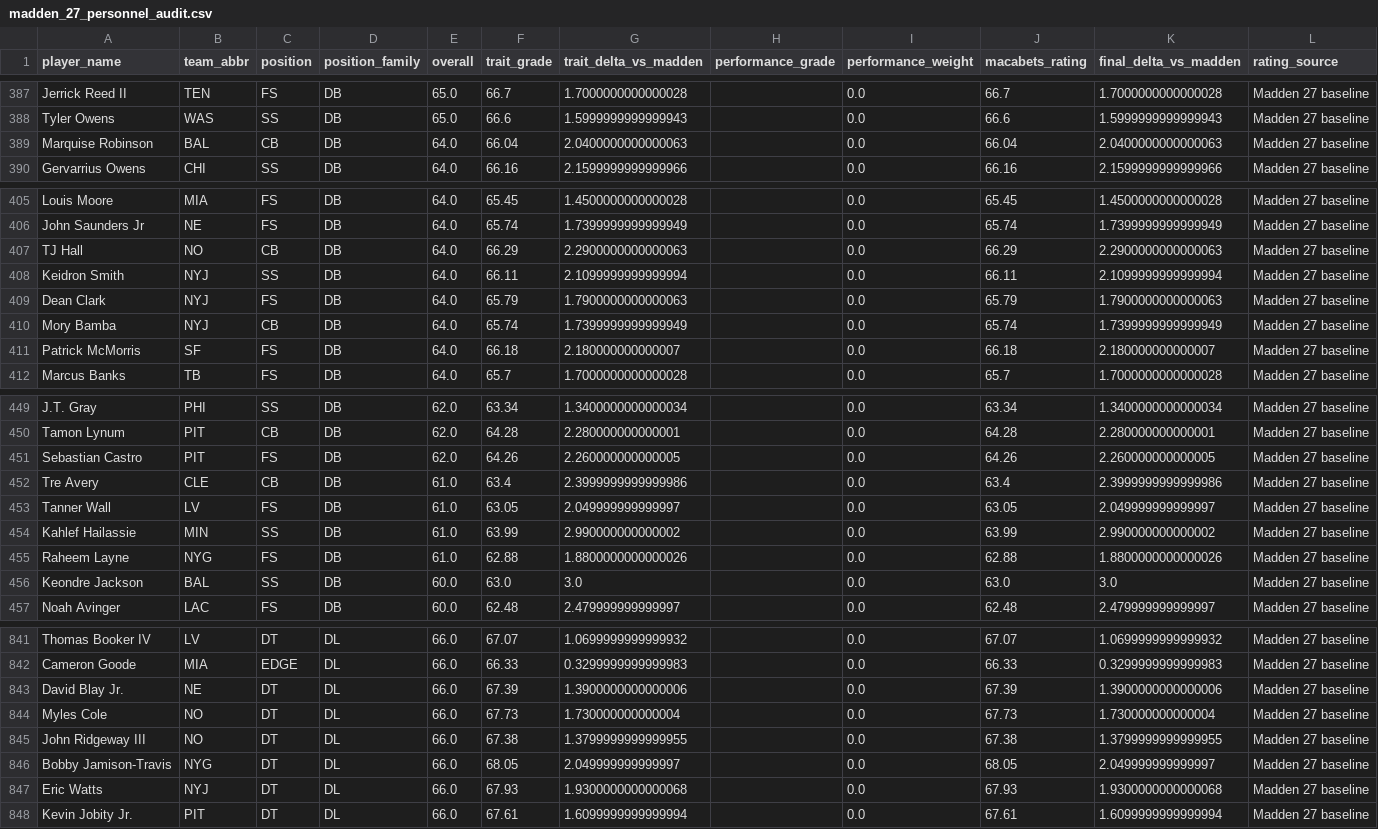
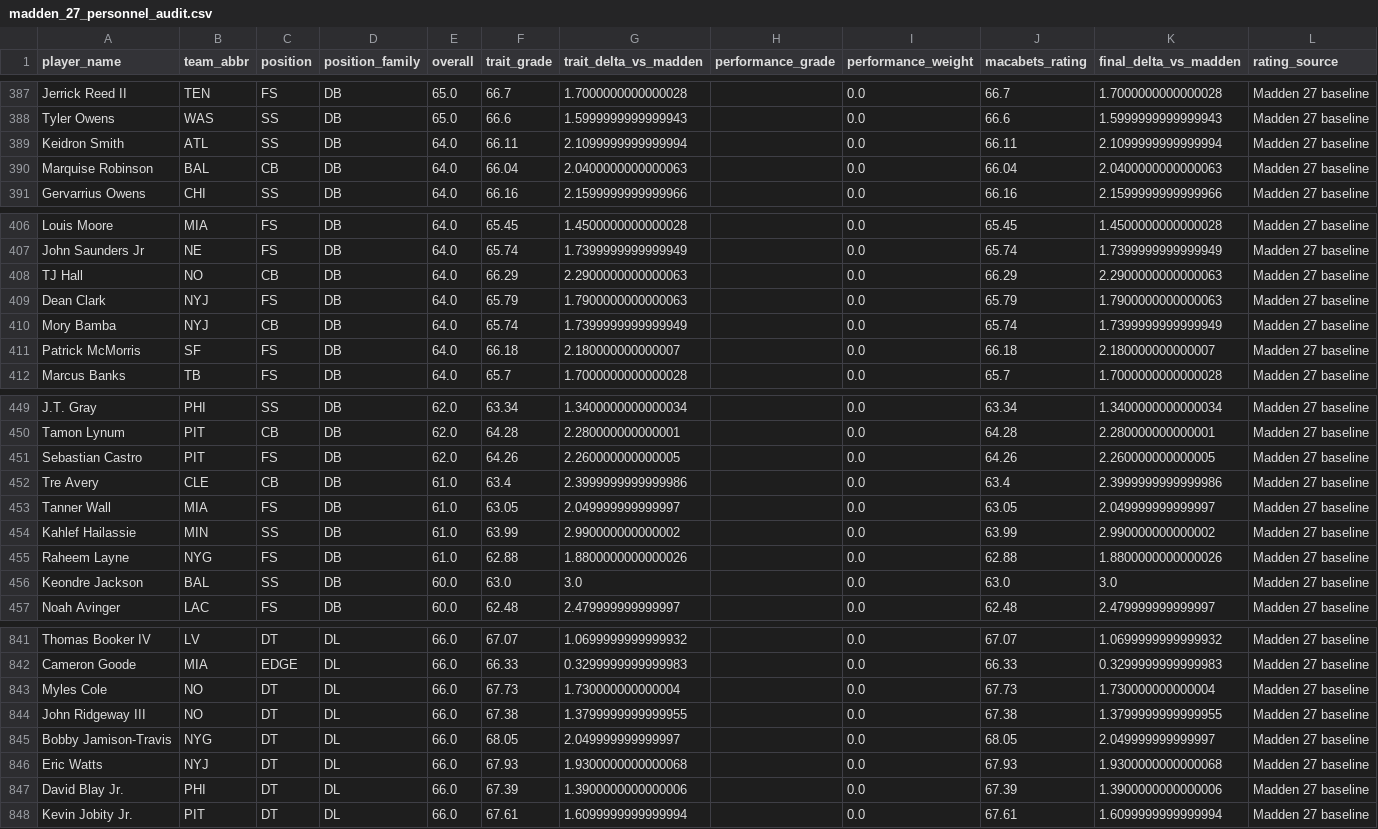
Before and after one commit to msiony24/Michael-betting-dashboard, a CSV file: data/nfl/madden_27_personnel_audit.csv, drawn as a sheet; only a part is shown, gaps mark what is left out.

```diff
--- a/data/nfl/madden_27_personnel_audit.csv
+++ b/data/nfl/madden_27_personnel_audit.csv
@@ -388,2 +388,3 @@ Jerrick Reed II,TEN,FS,DB,65.0,66.7,1.7000000000000028,,0.0,66.7,1.7000000000000
 Tyler Owens,WAS,SS,DB,65.0,66.6,1.5999999999999943,,0.0,66.6,1.5999999999999943,Madden 27 baseline
+Keidron Smith,ATL,SS,DB,64.0,66.11,2.1099999999999994,,0.0,66.11,2.1099999999999994,Madden 27 baseline
 Marquise Robinson,BAL,CB,DB,64.0,66.04,2.0400000000000063,,0.0,66.04,2.0400000000000063,Madden 27 baseline
@@ -407,3 +408,2 @@ John Saunders Jr,NE,FS,DB,64.0,65.74,1.7399999999999949,,0.0,65.74,1.73999999999
 TJ Hall,NO,CB,DB,64.0,66.29,2.2900000000000063,,0.0,66.29,2.2900000000000063,Madden 27 baseline
-Keidron Smith,NYJ,SS,DB,64.0,66.11,2.1099999999999994,,0.0,66.11,2.1099999999999994,Madden 27 baseline
 Dean Clark,NYJ,FS,DB,64.0,65.79,1.7900000000000063,,0.0,65.79,1.7900000000000063,Madden 27 baseline
@@ -452,3 +452,3 @@ Sebastian Castro,PIT,FS,DB,62.0,64.26,2.260000000000005,,0.0,64.26,2.26000000000
 Tre Avery,CLE,CB,DB,61.0,63.4,2.3999999999999986,,0.0,63.4,2.3999999999999986,Madden 27 baseline
-Tanner Wall,LV,FS,DB,61.0,63.05,2.049999999999997,,0.0,63.05,2.049999999999997,Madden 27 baseline
+Tanner Wall,MIA,FS,DB,61.0,63.05,2.049999999999997,,0.0,63.05,2.049999999999997,Madden 27 baseline
 Kahlef Hailassie,MIN,SS,DB,61.0,63.99,2.990000000000002,,0.0,63.99,2.990000000000002,Madden 27 baseline
@@ -842,3 +842,2 @@ Thomas Booker IV,LV,DT,DL,66.0,67.07,1.0699999999999932,,0.0,67.07,1.06999999999
 Cameron Goode,MIA,EDGE,DL,66.0,66.33,0.3299999999999983,,0.0,66.33,0.3299999999999983,Madden 27 baseline
-David Blay Jr.,NE,DT,DL,66.0,67.39,1.3900000000000006,,0.0,67.39,1.3900000000000006,Madden 27 baseline
 Myles Cole,NO,DT,DL,66.0,67.73,1.730000000000004,,0.0,67.73,1.730000000000004,Madden 27 baseline
@@ -847,2 +846,3 @@ Bobby Jamison-Travis,NYG,DT,DL,66.0,68.05,2.049999999999997,,0.0,68.05,2.0499999
 Eric Watts,NYJ,DT,DL,66.0,67.93,1.9300000000000068,,0.0,67.93,1.9300000000000068,Madden 27 baseline
+David Blay Jr.,PHI,DT,DL,66.0,67.39,1.3900000000000006,,0.0,67.39,1.3900000000000006,Madden 27 baseline
 Kevin Jobity Jr.,PIT,DT,DL,66.0,67.61,1.6099999999999994,,0.0,67.61,1.6099999999999994,Madden 27 baseline
```
Also changed, not shown: 4 other files.
